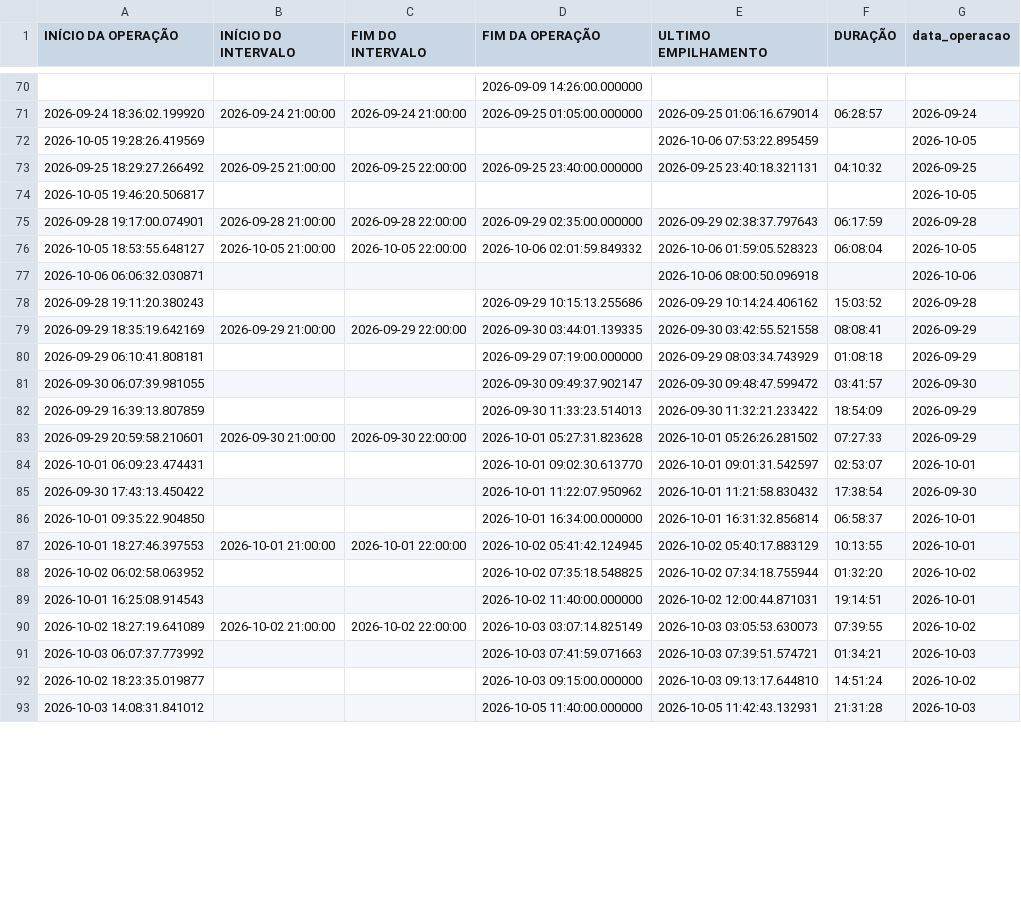
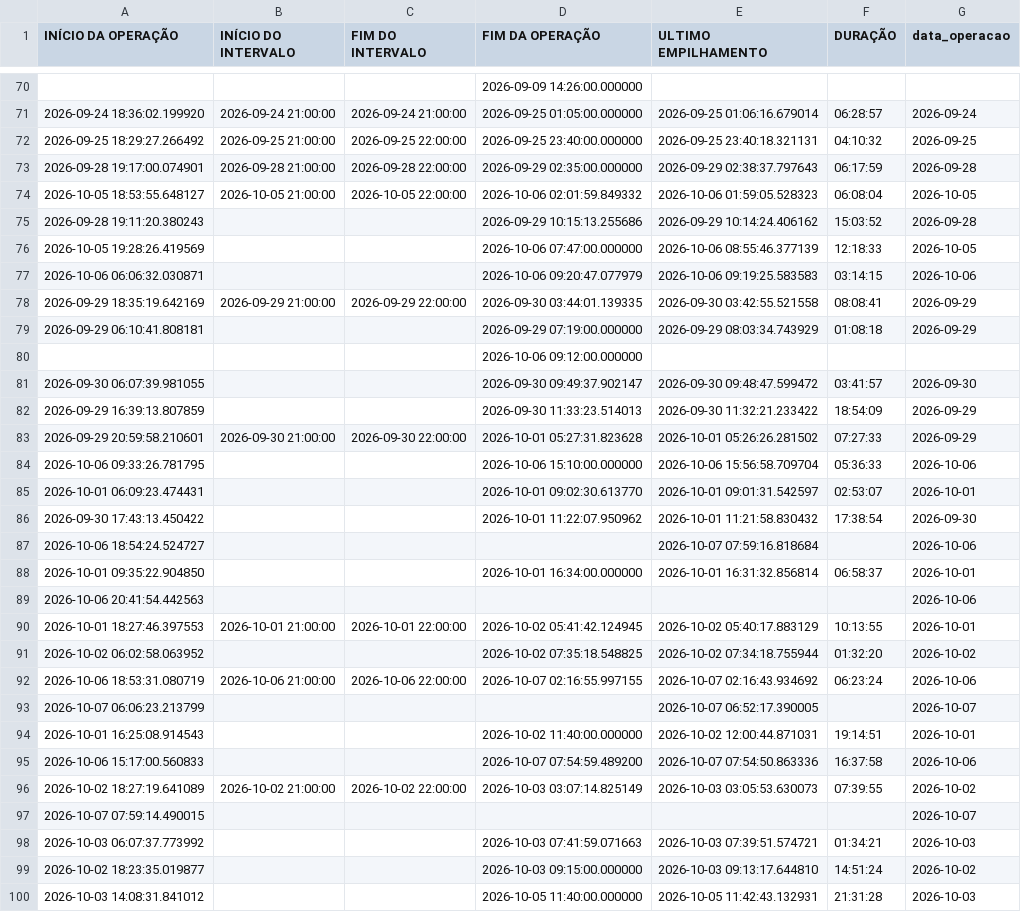
Before and after one commit to diogojfr/report-cdc-streamlit, a CSV file: data/tab_duracao_operacao.csv, drawn as a sheet; only a part is shown, gaps mark what is left out; the diff covers the shown part only.

```diff
--- a/data/tab_duracao_operacao.csv
+++ b/data/tab_duracao_operacao.csv
@@ -71,11 +71,11 @@ INÍCIO DA OPERAÇÃO,INÍCIO DO INTERVALO,FIM DO INTERVALO,FIM DA OPERAÇÃO,UL
 2026-09-24 18:36:02.199920,2026-09-24 21:00:00,2026-09-24 21:00:00,2026-09-25 01:05:00.000000,2026-09-25 01:06:16.679014,06:28:57,2026-09-24
-2026-10-05 19:28:26.419569,,,,2026-10-06 07:53:22.895459,,2026-10-05
 2026-09-25 18:29:27.266492,2026-09-25 21:00:00,2026-09-25 22:00:00,2026-09-25 23:40:00.000000,2026-09-25 23:40:18.321131,04:10:32,2026-09-25
-2026-10-05 19:46:20.506817,,,,,,2026-10-05
 2026-09-28 19:17:00.074901,2026-09-28 21:00:00,2026-09-28 22:00:00,2026-09-29 02:35:00.000000,2026-09-29 02:38:37.797643,06:17:59,2026-09-28
 2026-10-05 18:53:55.648127,2026-10-05 21:00:00,2026-10-05 22:00:00,2026-10-06 02:01:59.849332,2026-10-06 01:59:05.528323,06:08:04,2026-10-05
-2026-10-06 06:06:32.030871,,,,2026-10-06 08:00:50.096918,,2026-10-06
 2026-09-28 19:11:20.380243,,,2026-09-29 10:15:13.255686,2026-09-29 10:14:24.406162,15:03:52,2026-09-28
+2026-10-05 19:28:26.419569,,,2026-10-06 07:47:00.000000,2026-10-06 08:55:46.377139,12:18:33,2026-10-05
+2026-10-06 06:06:32.030871,,,2026-10-06 09:20:47.077979,2026-10-06 09:19:25.583583,03:14:15,2026-10-06
 2026-09-29 18:35:19.642169,2026-09-29 21:00:00,2026-09-29 22:00:00,2026-09-30 03:44:01.139335,2026-09-30 03:42:55.521558,08:08:41,2026-09-29
 2026-09-29 06:10:41.808181,,,2026-09-29 07:19:00.000000,2026-09-29 08:03:34.743929,01:08:18,2026-09-29
+,,,2026-10-06 09:12:00.000000,,,
 2026-09-30 06:07:39.981055,,,2026-09-30 09:49:37.902147,2026-09-30 09:48:47.599472,03:41:57,2026-09-30
@@ -83,9 +83,16 @@ INÍCIO DA OPERAÇÃO,INÍCIO DO INTERVALO,FIM DO INTERVALO,FIM DA OPERAÇÃO,UL
 2026-09-29 20:59:58.210601,2026-09-30 21:00:00,2026-09-30 22:00:00,2026-10-01 05:27:31.823628,2026-10-01 05:26:26.281502,07:27:33,2026-09-29
+2026-10-06 09:33:26.781795,,,2026-10-06 15:10:00.000000,2026-10-06 15:56:58.709704,05:36:33,2026-10-06
 2026-10-01 06:09:23.474431,,,2026-10-01 09:02:30.613770,2026-10-01 09:01:31.542597,02:53:07,2026-10-01
 2026-09-30 17:43:13.450422,,,2026-10-01 11:22:07.950962,2026-10-01 11:21:58.830432,17:38:54,2026-09-30
+2026-10-06 18:54:24.524727,,,,2026-10-07 07:59:16.818684,,2026-10-06
 2026-10-01 09:35:22.904850,,,2026-10-01 16:34:00.000000,2026-10-01 16:31:32.856814,06:58:37,2026-10-01
+2026-10-06 20:41:54.442563,,,,,,2026-10-06
 2026-10-01 18:27:46.397553,2026-10-01 21:00:00,2026-10-01 22:00:00,2026-10-02 05:41:42.124945,2026-10-02 05:40:17.883129,10:13:55,2026-10-01
 2026-10-02 06:02:58.063952,,,2026-10-02 07:35:18.548825,2026-10-02 07:34:18.755944,01:32:20,2026-10-02
+2026-10-06 18:53:31.080719,2026-10-06 21:00:00,2026-10-06 22:00:00,2026-10-07 02:16:55.997155,2026-10-07 02:16:43.934692,06:23:24,2026-10-06
+2026-10-07 06:06:23.213799,,,,2026-10-07 06:52:17.390005,,2026-10-07
 2026-10-01 16:25:08.914543,,,2026-10-02 11:40:00.000000,2026-10-02 12:00:44.871031,19:14:51,2026-10-01
+2026-10-06 15:17:00.560833,,,2026-10-07 07:54:59.489200,2026-10-07 07:54:50.863336,16:37:58,2026-10-06
 2026-10-02 18:27:19.641089,2026-10-02 21:00:00,2026-10-02 22:00:00,2026-10-03 03:07:14.825149,2026-10-03 03:05:53.630073,07:39:55,2026-10-02
+2026-10-07 07:59:14.490015,,,,,,2026-10-07
 2026-10-03 06:07:37.773992,,,2026-10-03 07:41:59.071663,2026-10-03 07:39:51.574721,01:34:21,2026-10-03
```
Also changed, not shown: 1 removed row elsewhere in this file, data/caixa_hora.csv, data/tab_errors.csv, 9 other files.
